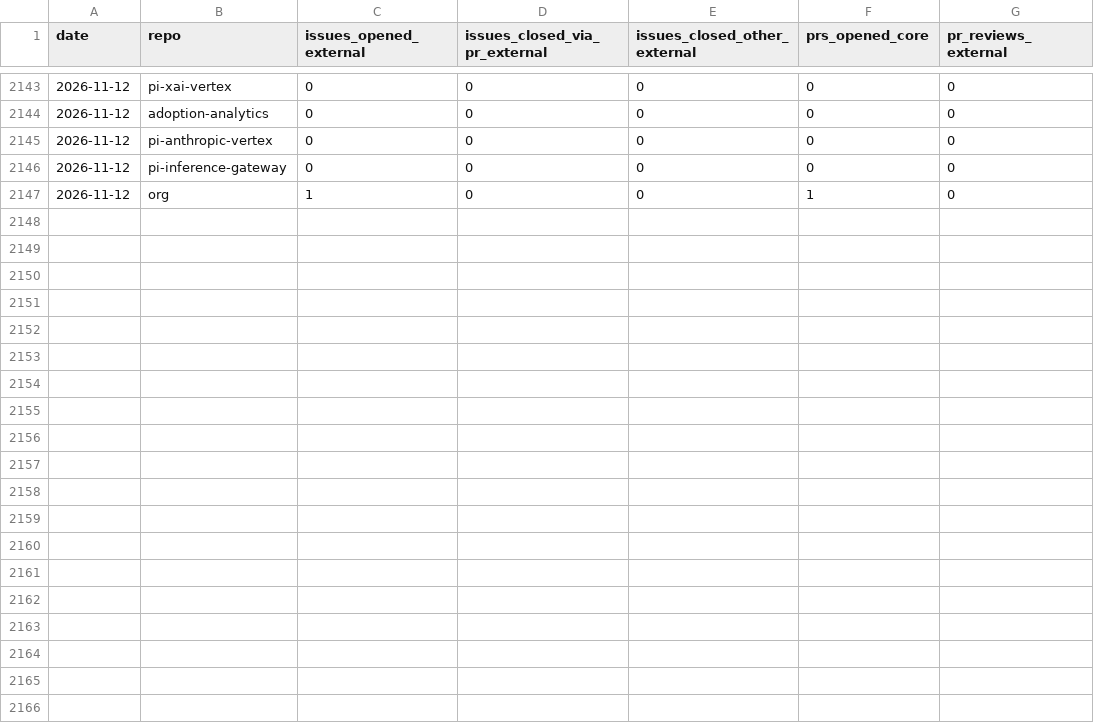
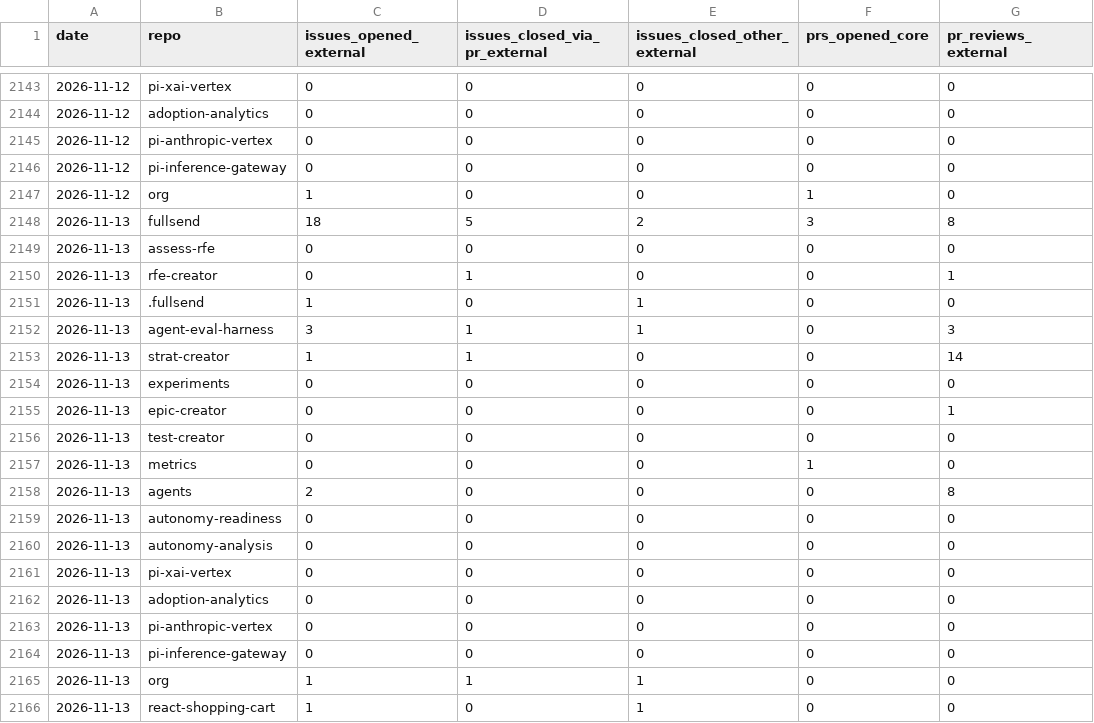
Before and after one commit to fullsend-ai/metrics, a CSV file: docs/community.csv, drawn as a sheet; only a part is shown, gaps mark what is left out; the diff names each change by its address in the sheet, - before the commit and + after, or states it on an @@ line.

```diff
--- a/docs/community.csv
+++ b/docs/community.csv
+row 2148: 2026-11-13 | fullsend | 18 | 5 | 2 | 3 | 8
+row 2149: 2026-11-13 | assess-rfe | 0 | 0 | 0 | 0 | 0
+row 2150: 2026-11-13 | rfe-creator | 0 | 1 | 0 | 0 | 1
+row 2151: 2026-11-13 | .fullsend | 1 | 0 | 1 | 0 | 0
+row 2152: 2026-11-13 | agent-eval-harness | 3 | 1 | 1 | 0 | 3
+row 2153: 2026-11-13 | strat-creator | 1 | 1 | 0 | 0 | 14
+row 2154: 2026-11-13 | experiments | 0 | 0 | 0 | 0 | 0
+row 2155: 2026-11-13 | epic-creator | 0 | 0 | 0 | 0 | 1
+row 2156: 2026-11-13 | test-creator | 0 | 0 | 0 | 0 | 0
+row 2157: 2026-11-13 | metrics | 0 | 0 | 0 | 1 | 0
+row 2158: 2026-11-13 | agents | 2 | 0 | 0 | 0 | 8
+row 2159: 2026-11-13 | autonomy-readiness | 0 | 0 | 0 | 0 | 0
+row 2160: 2026-11-13 | autonomy-analysis | 0 | 0 | 0 | 0 | 0
+row 2161: 2026-11-13 | pi-xai-vertex | 0 | 0 | 0 | 0 | 0
+row 2162: 2026-11-13 | adoption-analytics | 0 | 0 | 0 | 0 | 0
+row 2163: 2026-11-13 | pi-anthropic-vertex | 0 | 0 | 0 | 0 | 0
+row 2164: 2026-11-13 | pi-inference-gateway | 0 | 0 | 0 | 0 | 0
+row 2165: 2026-11-13 | org | 1 | 1 | 1 | 0 | 0
+row 2166: 2026-11-13 | react-shopping-cart | 1 | 0 | 1 | 0 | 0
```
Also changed, not shown: docs/fix-candidates.csv, docs/fix-judgments.csv, 9 other files.
